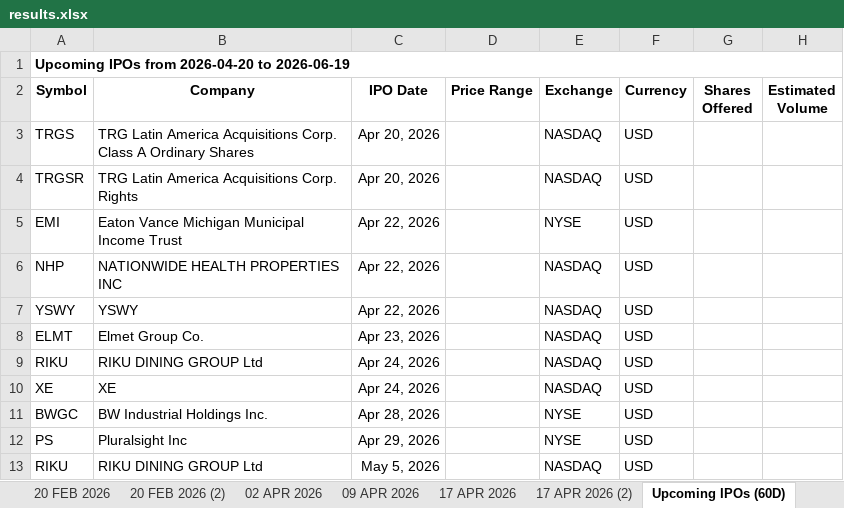
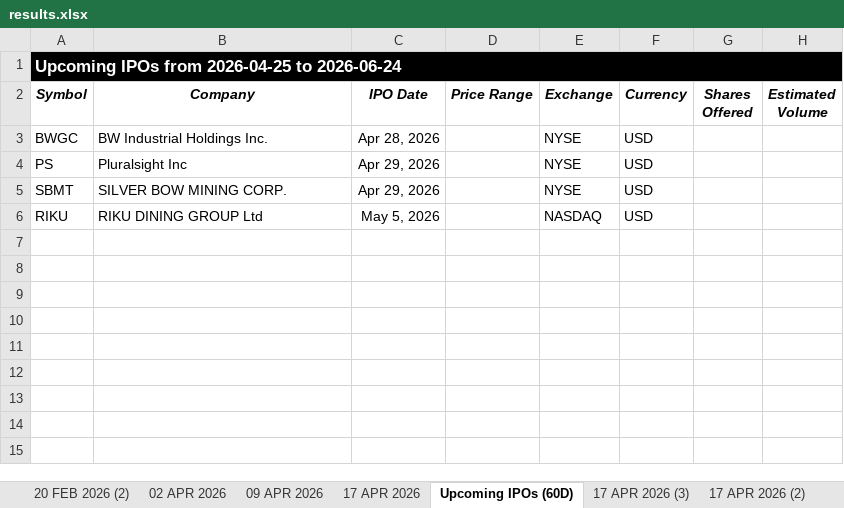
Before and after one commit to codenamev99/invest2.0, an Excel workbook: results.xlsx, sheet Upcoming IPOs (60D), drawn as a sheet; values as stored, in another font and other column widths than the file's, no borders; removed rows and columns are numbered as before the commit, all else as after; the diff names each change by its address in the sheet, - before the commit and + after, or states it on an @@ line.

Commit message:
upcoming ipos

```diff
--- a/results.xlsx (sheet Upcoming IPOs (60D))
+++ b/results.xlsx (sheet Upcoming IPOs (60D))
-sheet tab: 20 FEB 2026
@@ sheet tab order changed: 20 FEB 2026 (2) | 02 APR 2026 | 09 APR 2026 | 17 APR 2026 | Upcoming IPOs (60D) | 17 APR 2026 (3) | 17 APR 2026 (2) @@
-A1 (Symbol): Upcoming IPOs from 2026-04-20 to 2026-06-19
+A1 (Symbol): Upcoming IPOs from 2026-04-25 to 2026-06-24
@@ A1 fill: none → #000000, text colour: black → #FFFFFF, text size: larger @@
-A2:H2 italic: off
+A2:H2 italic: on
-row 3: TRGS | TRG Latin America Acquisitions Corp. Class A Ordinary Shares | Apr 20, 2026 |  | NASDAQ | USD
-row 4: TRGSR | TRG Latin America Acquisitions Corp. Rights | Apr 20, 2026 |  | NASDAQ | USD
-row 5: EMI | Eaton Vance Michigan Municipal Income Trust | Apr 22, 2026 |  | NYSE | USD
-row 6: NHP | NATIONWIDE HEALTH PROPERTIES INC | Apr 22, 2026 |  | NASDAQ | USD
-row 7: YSWY | YSWY | Apr 22, 2026 |  | NASDAQ | USD
-row 8: ELMT | Elmet Group Co. | Apr 23, 2026 |  | NASDAQ | USD
-row 9: RIKU | RIKU DINING GROUP Ltd | Apr 24, 2026 |  | NASDAQ | USD
-row 10: XE | XE | Apr 24, 2026 |  | NASDAQ | USD
+row 5: SBMT | SILVER BOW MINING CORP. | Apr 29, 2026 |  | NYSE | USD
```
Also changed, not shown: sheet 17 APR 2026 (3), sheet 24 APR 2026, sheet 17 APR 2026 (2), sheet 02 APR 2026, other sheet tabs, 1 other file.
